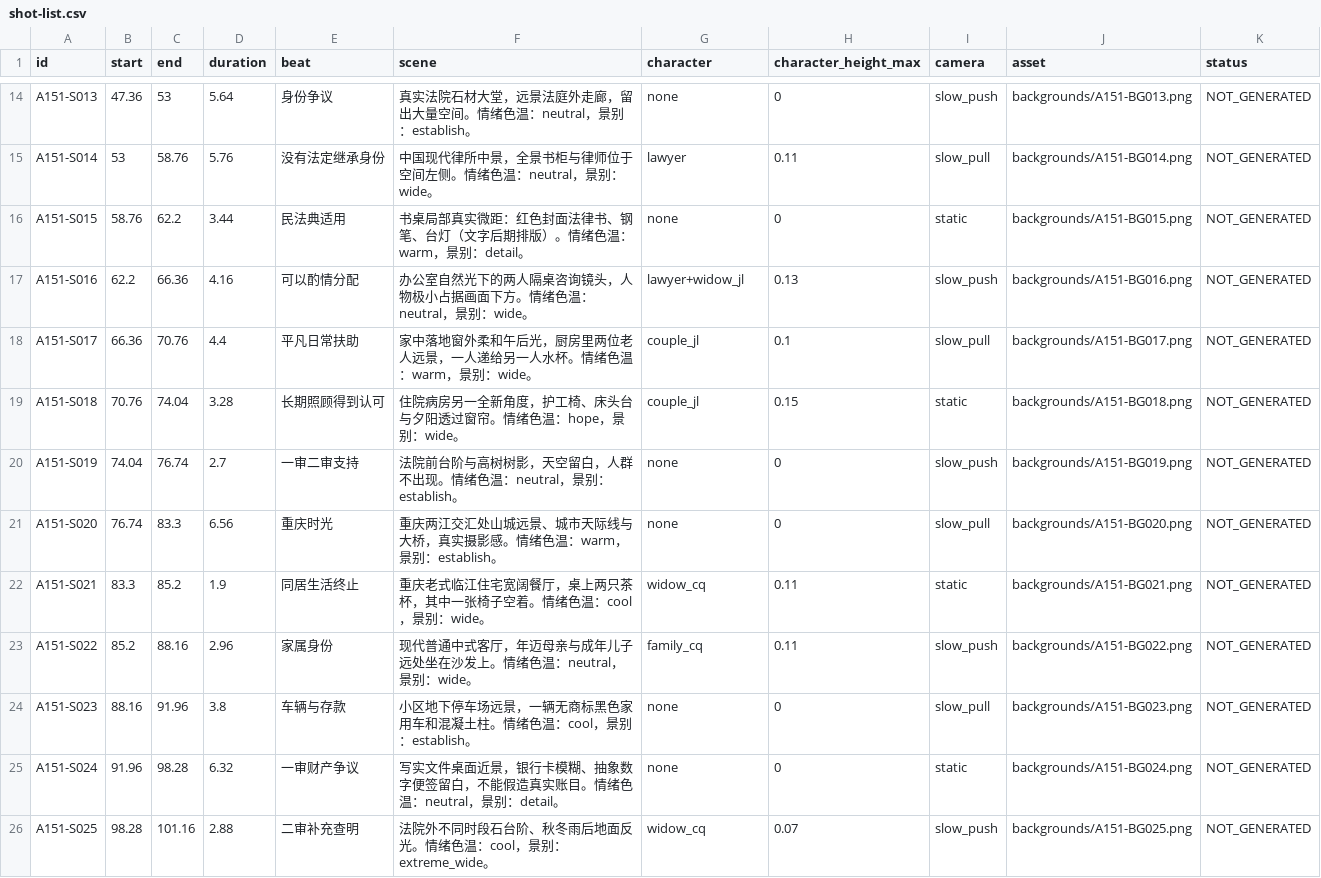
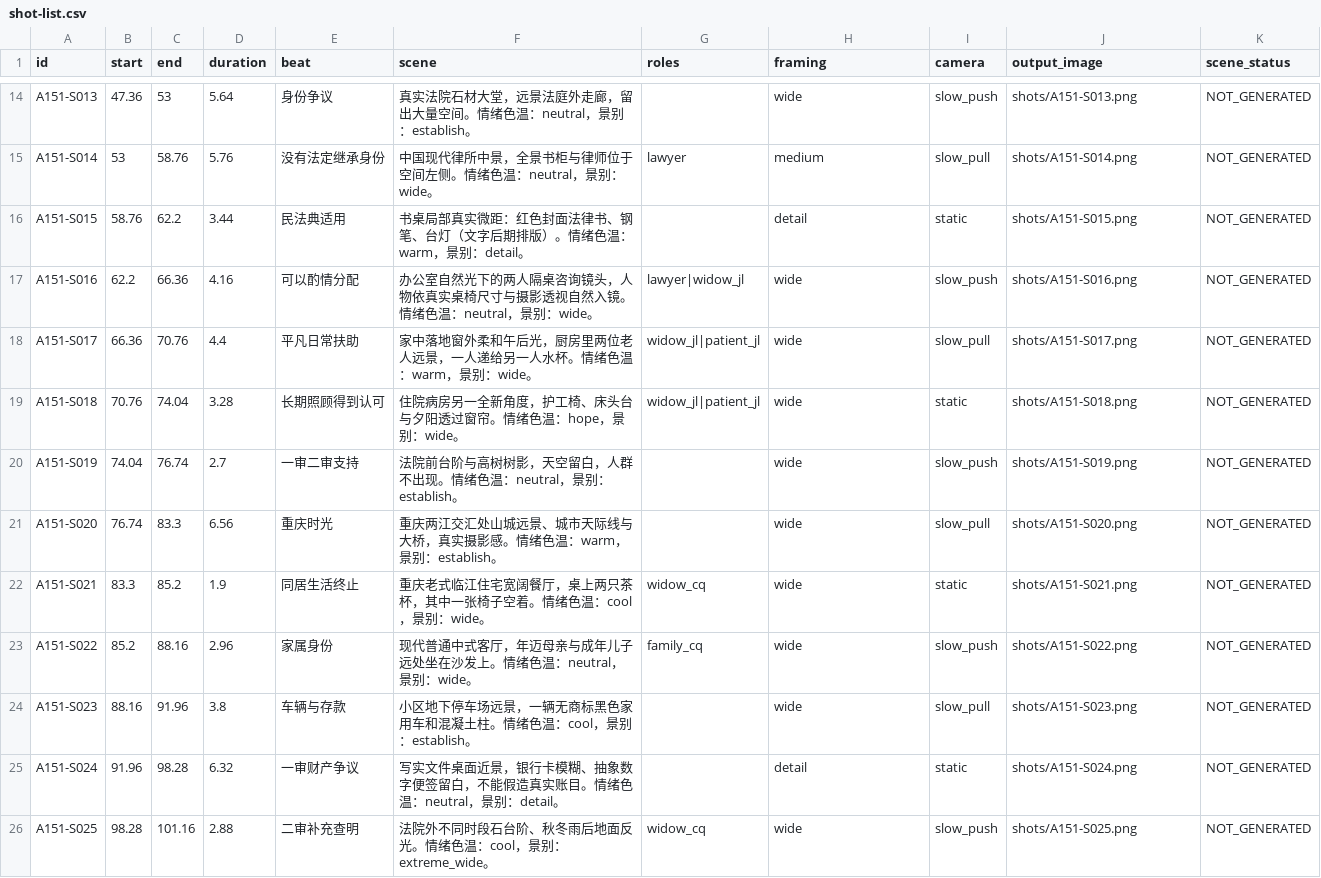
Before and after one commit to heroyagami/legal-story-image-video, a CSV file: episodes/A151/v3/shot-list.csv, drawn as a sheet; only a part is shown, gaps mark what is left out; the diff covers the shown part only; the diff names each change by its address in the sheet, - before the commit and + after, or states it on an @@ line.

Commit message:
fix(A151): align shot list and asset validator with integrated full-scene images

```diff
--- a/episodes/A151/v3/shot-list.csv
+++ b/episodes/A151/v3/shot-list.csv
-G1: character
+G1: roles
-H1: character_height_max
+H1: framing
-J1: asset
+J1: output_image
-K1: status
+K1: scene_status
-G14 (roles): none
+G14 (roles): (empty)
-H14 (framing): 0
+H14 (framing): wide
-J14 (output_image): backgrounds/A151-BG013.png
+J14 (output_image): shots/A151-S013.png
-H15 (framing): 0.11
+H15 (framing): medium
-J15 (output_image): backgrounds/A151-BG014.png
+J15 (output_image): shots/A151-S014.png
-G16 (roles): none
+G16 (roles): (empty)
-H16 (framing): 0
+H16 (framing): detail
-J16 (output_image): backgrounds/A151-BG015.png
+J16 (output_image): shots/A151-S015.png
-F17 (scene): …头，人物极小占据画面下方。情绪色…
+F17 (scene): …头，人物依真实桌椅尺寸与摄影透视自然入镜。情绪色…
-G17 (roles): lawyer+widow_jl
+G17 (roles): lawyer|widow_jl
-H17 (framing): 0.13
+H17 (framing): wide
-J17 (output_image): backgrounds/A151-BG016.png
+J17 (output_image): shots/A151-S016.png
-G18:G19 (roles): couple_jl
+G18:G19 (roles): widow_jl|patient_jl
-H18 (framing): 0.1
+H18 (framing): wide
-J18 (output_image): backgrounds/A151-BG017.png
+J18 (output_image): shots/A151-S017.png
-H19 (framing): 0.15
+H19 (framing): wide
-J19 (output_image): backgrounds/A151-BG018.png
+J19 (output_image): shots/A151-S018.png
-G20:G21 (roles): none
+G20:G21 (roles): (empty)
-H20:H21 (framing): 0
+H20:H21 (framing): wide
-J20 (output_image): backgrounds/A151-BG019.png
+J20 (output_image): shots/A151-S019.png
-J21 (output_image): backgrounds/A151-BG020.png
+J21 (output_image): shots/A151-S020.png
-H22:H23 (framing): 0.11
+H22:H23 (framing): wide
-J22 (output_image): backgrounds/A151-BG021.png
+J22 (output_image): shots/A151-S021.png
-J23 (output_image): backgrounds/A151-BG022.png
+J23 (output_image): shots/A151-S022.png
-G24:G25 (roles): none
+G24:G25 (roles): (empty)
-H24 (framing): 0
+H24 (framing): wide
-J24 (output_image): backgrounds/A151-BG023.png
+J24 (output_image): shots/A151-S023.png
-H25 (framing): 0
+H25 (framing): detail
-J25 (output_image): backgrounds/A151-BG024.png
+J25 (output_image): shots/A151-S024.png
-H26 (framing): 0.07
+H26 (framing): wide
-J26 (output_image): backgrounds/A151-BG025.png
+J26 (output_image): shots/A151-S025.png
```
Also changed, not shown: 103 edited cells elsewhere in this file, 6 other files.
